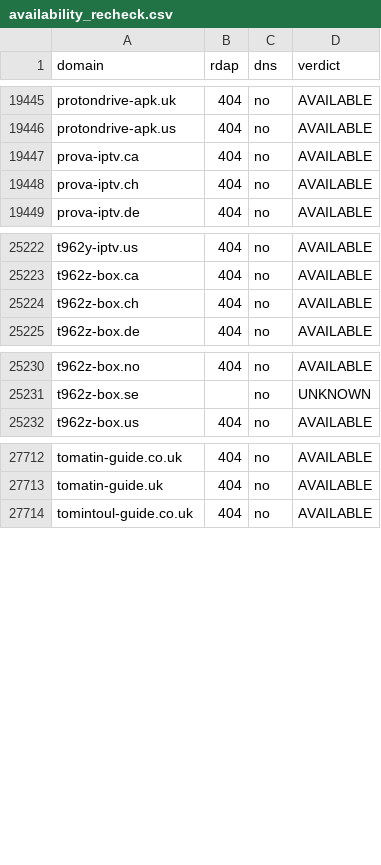
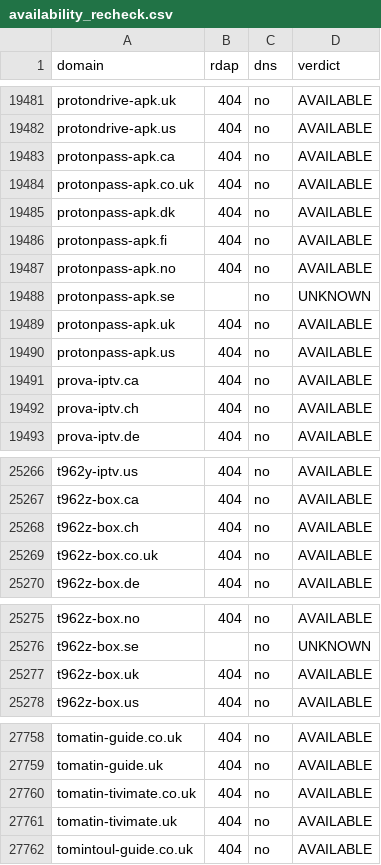
Before and after one commit to CryptoNews24/edit, a CSV file: research/iptv-seo/availability_recheck.csv, drawn as a sheet; only a part is shown, gaps mark what is left out; the diff covers the shown part only; the diff names each change by its address in the sheet, - before the commit and + after, or states it on an @@ line.

```diff
--- a/research/iptv-seo/availability_recheck.csv
+++ b/research/iptv-seo/availability_recheck.csv
+row 19483: protonpass-apk.ca | 404 | no | AVAILABLE
+row 19484: protonpass-apk.co.uk | 404 | no | AVAILABLE
+row 19485: protonpass-apk.dk | 404 | no | AVAILABLE
+row 19486: protonpass-apk.fi | 404 | no | AVAILABLE
+row 19487: protonpass-apk.no | 404 | no | AVAILABLE
+row 19488: protonpass-apk.se |  | no | UNKNOWN
+row 19489: protonpass-apk.uk | 404 | no | AVAILABLE
+row 19490: protonpass-apk.us | 404 | no | AVAILABLE
+row 25269: t962z-box.co.uk | 404 | no | AVAILABLE
+row 25277: t962z-box.uk | 404 | no | AVAILABLE
+row 27760: tomatin-tivimate.co.uk | 404 | no | AVAILABLE
+row 27761: tomatin-tivimate.uk | 404 | no | AVAILABLE
```
Also changed, not shown: 36 added rows elsewhere in this file, research/iptv-seo/canva/iptv-domains-canva-import.csv, 9 other files.
